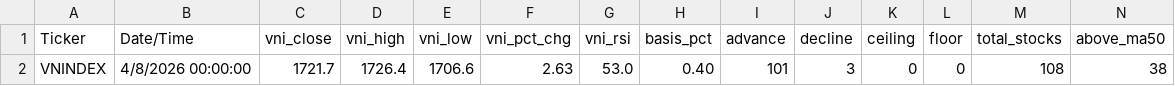
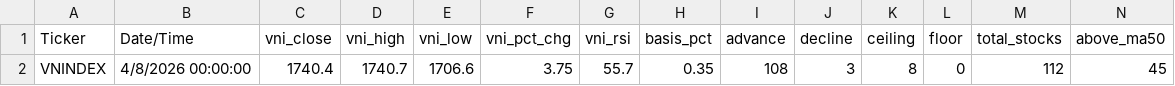
Before and after one commit to gmdauminhtoan-sys/vn-fear-greed, a CSV file: update.csv, drawn as a sheet; only a part is shown; removed rows and columns are numbered as before the commit, all else as after; rows hold the shown columns only; the diff names each change by its address in the sheet, - before the commit and + after, or states it on an @@ line.

Commit message:
Add files via upload

```diff
--- a/update.csv
+++ b/update.csv
-row 2: VNINDEX | 4/8/2026 00:00:00 | 1721.7 | 1726.4 | 1706.6 | 2.63 | 53.0 | 0.40 | 101 | 3 | 0 | 0 | 108 | 38
+row 2: VNINDEX | 4/8/2026 00:00:00 | 1740.4 | 1740.7 | 1706.6 | 3.75 | 55.7 | 0.35 | 108 | 3 | 8 | 0 | 112 | 45
```
